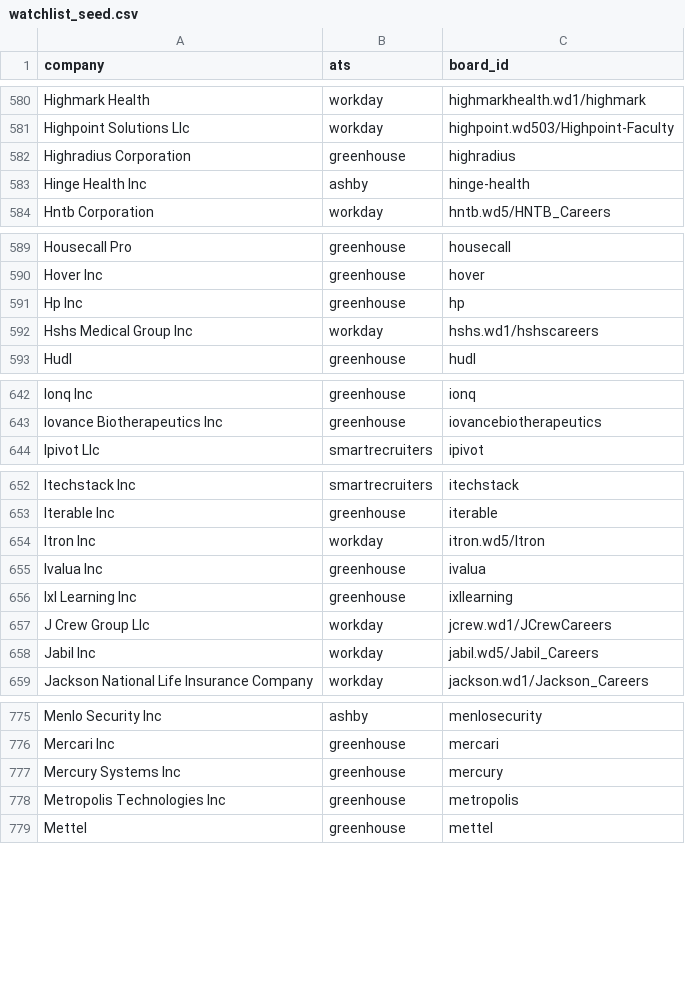
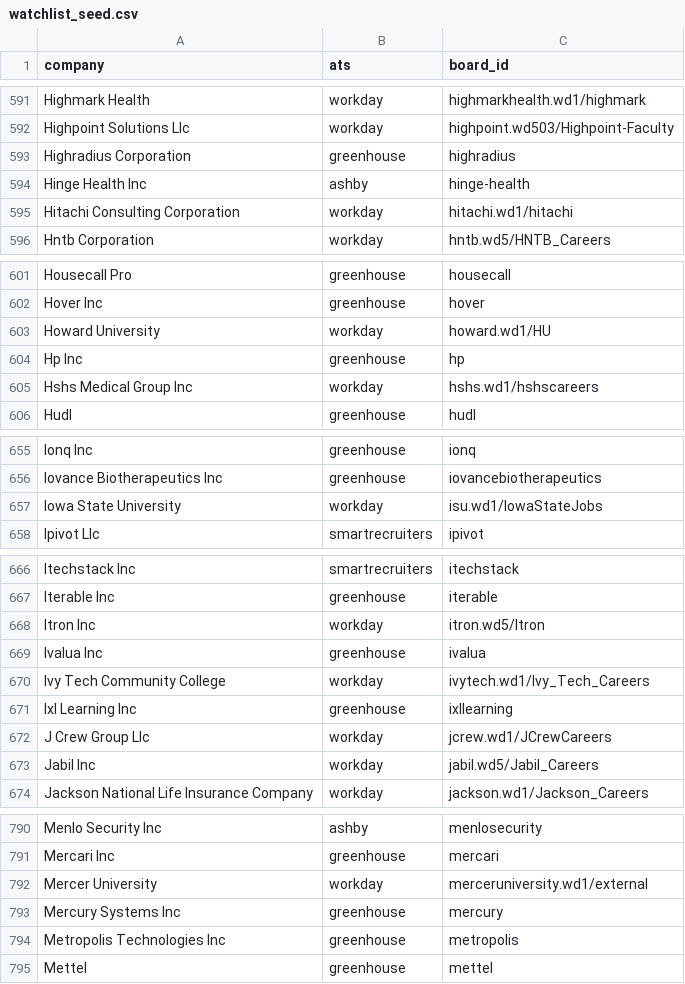
Before and after one commit to KofiGilbert/sponsorjobs, a CSV file: seed/watchlist_seed.csv, drawn as a sheet; only a part is shown, gaps mark what is left out; the diff covers the shown part only; the diff names each change by its address in the sheet, - before the commit and + after, or states it on an @@ line.

```diff
--- a/seed/watchlist_seed.csv
+++ b/seed/watchlist_seed.csv
+row 595: Hitachi Consulting Corporation | workday | hitachi.wd1/hitachi
+row 603: Howard University | workday | howard.wd1/HU
+row 657: Iowa State University | workday | isu.wd1/IowaStateJobs
+row 670: Ivy Tech Community College | workday | ivytech.wd1/Ivy_Tech_Careers
+row 792: Mercer University | workday | merceruniversity.wd1/external
```
Also changed, not shown: 24 added rows elsewhere in this file, seed/watchlist_evidence.csv.
